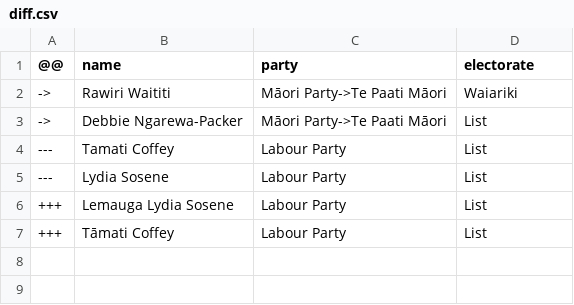
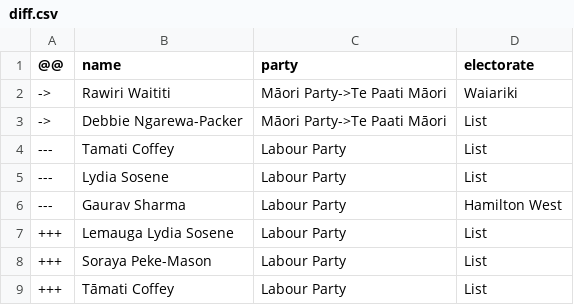
Before and after one commit to every-politician-scrapers/new-zealand-parliament, a CSV file: data/diff.csv, drawn as a sheet; the diff names each change by its address in the sheet, - before the commit and + after, or states it on an @@ line.

```diff
--- a/data/diff.csv
+++ b/data/diff.csv
+row 6: --- | Gaurav Sharma | Labour Party | Hamilton West
+row 8: +++ | Soraya Peke-Mason | Labour Party | List
```
Also changed, not shown: data/official.csv, data/wikidata.csv, 1 other file.
